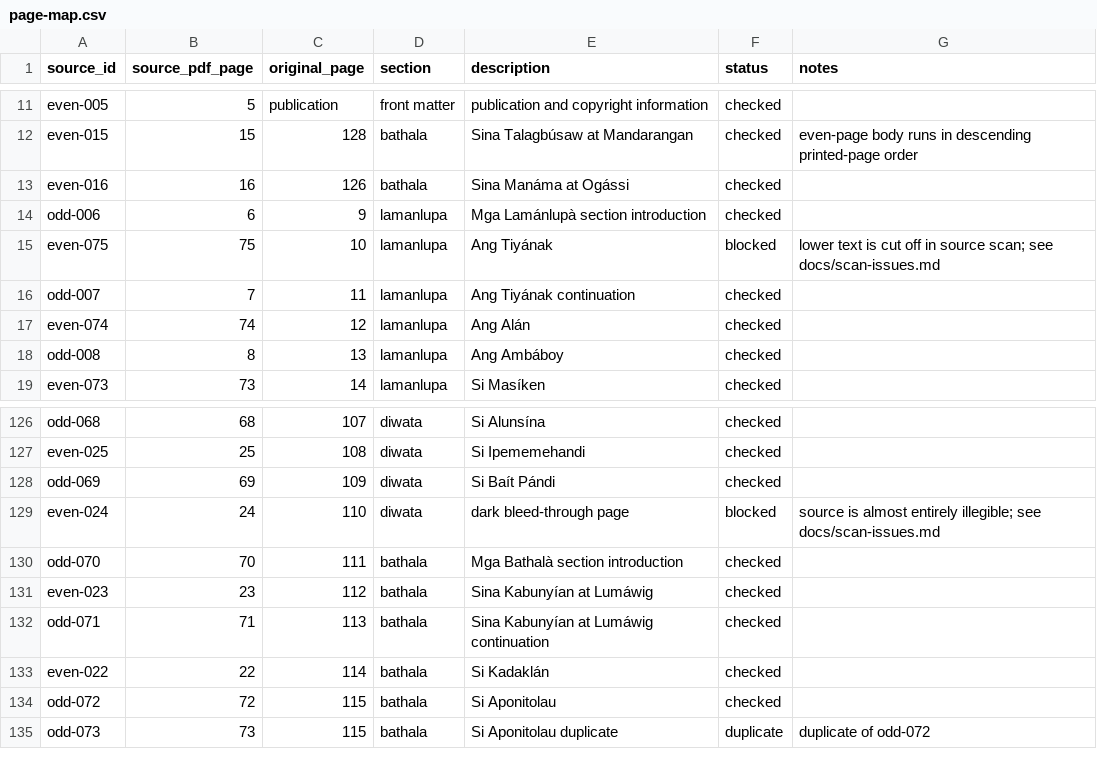
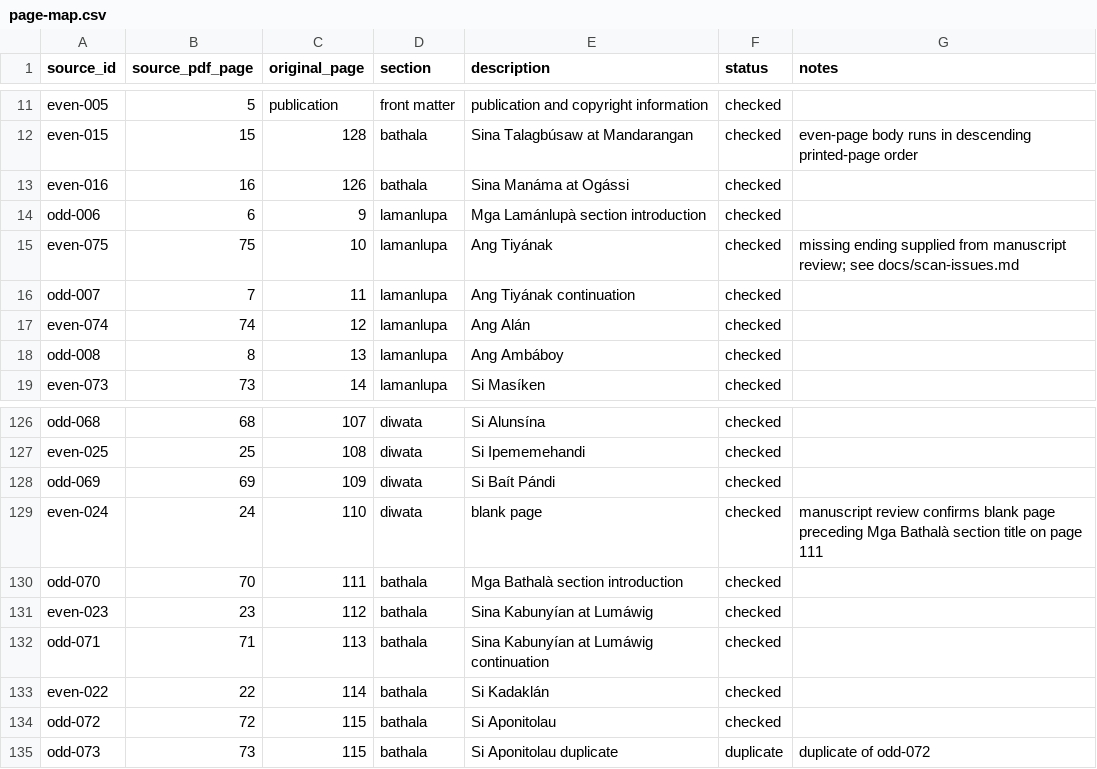
Before and after one commit to javelin/ph-horror, a CSV file: metadata/page-map.csv, drawn as a sheet; only a part is shown, gaps mark what is left out; the diff covers the shown part only.

Commit message:
Record reviewed blank pages

```diff
--- a/metadata/page-map.csv
+++ b/metadata/page-map.csv
@@ -14,3 +14,3 @@ even-016,16,126,bathala,Sina Manáma at Ogássi,checked,
 odd-006,6,9,lamanlupa,Mga Lamánlupà section introduction,checked,
-even-075,75,10,lamanlupa,Ang Tiyának,blocked,lower text is cut off in source scan; see docs/scan-issues.md
+even-075,75,10,lamanlupa,Ang Tiyának,checked,missing ending supplied from manuscript review; see docs/scan-issues.md
 odd-007,7,11,lamanlupa,Ang Tiyának continuation,checked,
@@ -128,3 +128,3 @@ even-025,25,108,diwata,Si Ipememehandi,checked,
 odd-069,69,109,diwata,Si Baít Pándi,checked,
-even-024,24,110,diwata,dark bleed-through page,blocked,source is almost entirely illegible; see docs/scan-issues.md
+even-024,24,110,diwata,blank page,checked,manuscript review confirms blank page preceding Mga Bathalà section title on page 111
 odd-070,70,111,bathala,Mga Bathalà section introduction,checked,
```
Also changed, not shown: 15 edited cells elsewhere in this file, compressed/page-map.csv, 17 other files.
